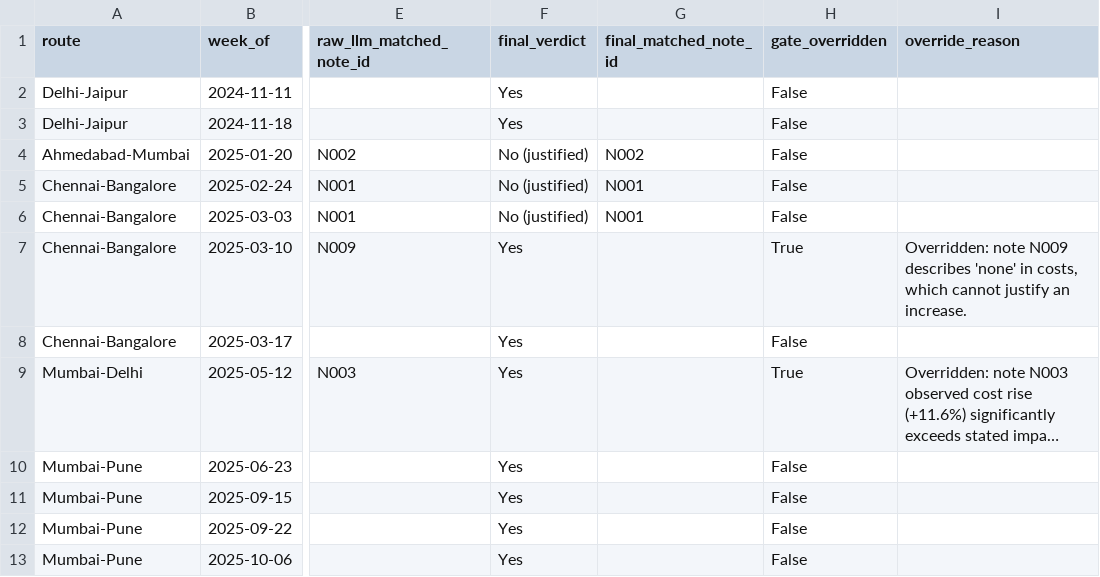
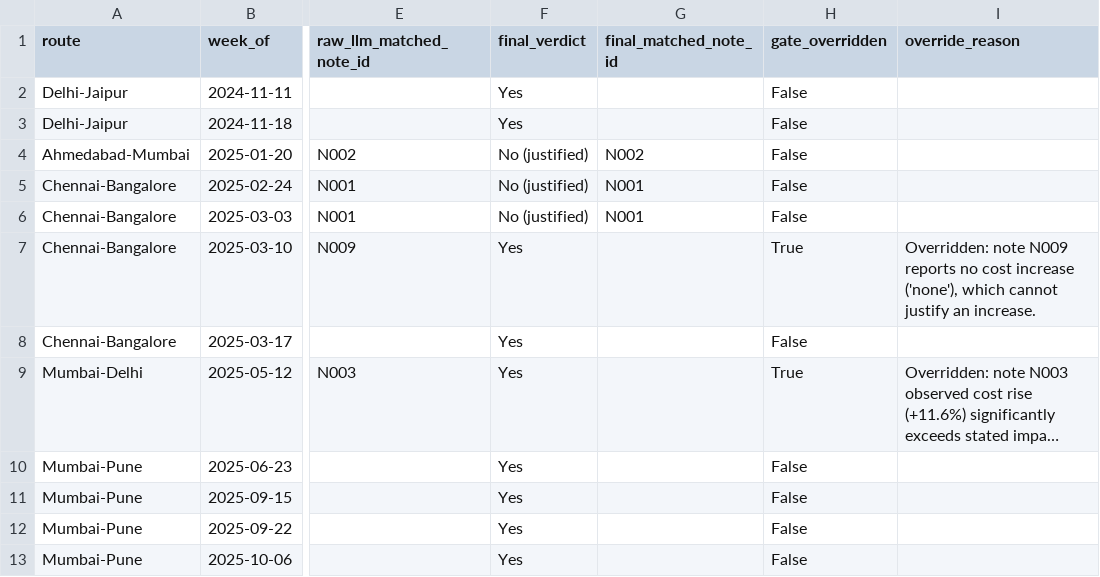
Before and after one commit to nickittime/freight-cost-watcher, a CSV file: outputs/llm_audit.csv, drawn as a sheet; only a part is shown, gaps mark what is left out; long unchanged cells end in …; the diff names each change by its address in the sheet, - before the commit and + after, or states it on an @@ line.

```diff
--- a/outputs/llm_audit.csv
+++ b/outputs/llm_audit.csv
-I7 (override_reason): …note N009 describes 'none' in costs, which cannot…
+I7 (override_reason): …note N009 reports no cost increase ('none'), which cannot…
```
Also changed, not shown: outputs/flagged_output.csv, outputs/full_weekly_analysis.csv, 20 other files.
